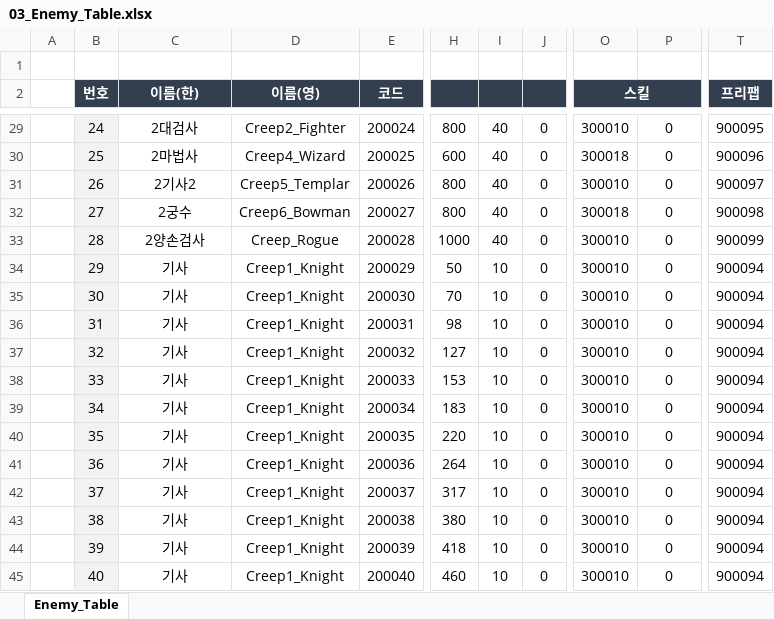
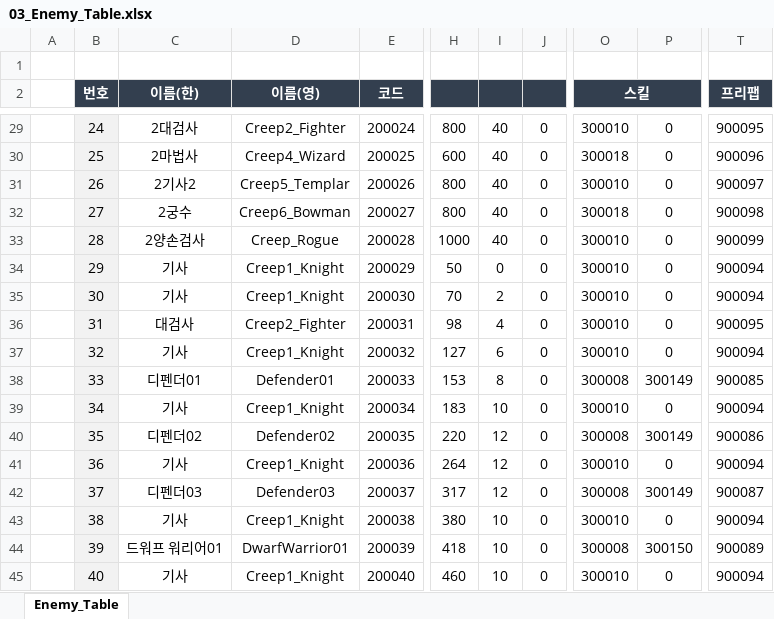
Before and after one commit to kimmk1533/DefensiveDungeon, an Excel workbook: Documents/Table_List/03_Enemy_Table.xlsx, sheet Enemy_Table, drawn as a sheet; only a part is shown, gaps mark what is left out; values as stored, in another font and other column widths than the file's, no borders; the diff covers the shown part only; the diff names each change by its address in the sheet, - before the commit and + after, or states it on an @@ line.

```diff
--- a/Documents/Table_List/03_Enemy_Table.xlsx (sheet Enemy_Table)
+++ b/Documents/Table_List/03_Enemy_Table.xlsx (sheet Enemy_Table)
-I34: 10
+I34: 0
-I35: 10
+I35: 2
-C36 (이름(한)): 기사
+C36 (이름(한)): 대검사
-D36 (이름(영)): Creep1_Knight
+D36 (이름(영)): Creep2_Fighter
-I36: 10
+I36: 4
-T36 (프리팹): 900094
+T36 (프리팹): 900095
-I37: 10
+I37: 6
-C38 (이름(한)): 기사
+C38 (이름(한)): 디펜더01
-D38 (이름(영)): Creep1_Knight
+D38 (이름(영)): Defender01
-I38: 10
+I38: 8
-O38 (스킬): 300010
+O38 (스킬): 300008
-P38: 0
+P38: 300149
-T38 (프리팹): 900094
+T38 (프리팹): 900085
-C40 (이름(한)): 기사
+C40 (이름(한)): 디펜더02
-D40 (이름(영)): Creep1_Knight
+D40 (이름(영)): Defender02
-I40:I42: 10
+I40:I42: 12
-O40 (스킬): 300010
+O40 (스킬): 300008
-P40: 0
+P40: 300149
-T40 (프리팹): 900094
+T40 (프리팹): 900086
-C42 (이름(한)): 기사
+C42 (이름(한)): 디펜더03
-D42 (이름(영)): Creep1_Knight
+D42 (이름(영)): Defender03
-O42 (스킬): 300010
+O42 (스킬): 300008
-P42: 0
+P42: 300149
-T42 (프리팹): 900094
+T42 (프리팹): 900087
-C44 (이름(한)): 기사
+C44 (이름(한)): 드워프 워리어01
-D44 (이름(영)): Creep1_Knight
+D44 (이름(영)): DwarfWarrior01
-O44 (스킬): 300010
+O44 (스킬): 300008
-P44: 0
+P44: 300150
-T44 (프리팹): 900094
+T44 (프리팹): 900089
```
Also changed, not shown: 23 edited cells elsewhere in this sheet, 2 other files.
